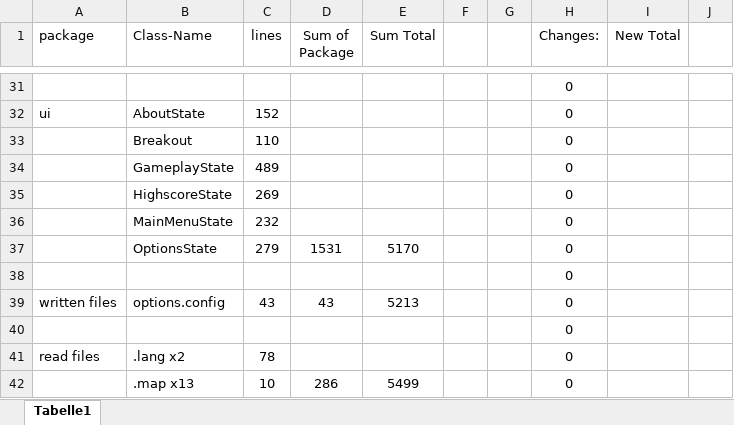
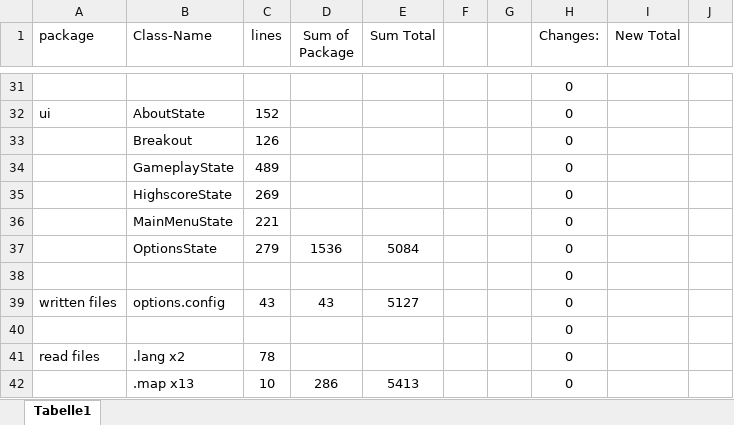
Before and after one commit to Andreas-Doerr/Breakout, an Excel workbook: doc.xlsx, sheet Tabelle1, drawn as a sheet; only a part is shown, gaps mark what is left out; values as stored, in another font and other column widths than the file's, no borders; the diff covers the shown part only; the diff names each change by its address in the sheet, - before the commit and + after, or states it on an @@ line.

```diff
--- a/doc.xlsx (sheet Tabelle1)
+++ b/doc.xlsx (sheet Tabelle1)
-C33 (lines): 110
+C33 (lines): 126
-C36 (lines): 232
+C36 (lines): 221
-D37 (Sum of Package): 1531
+D37 (Sum of Package): 1536
-E37 (Sum Total): 5170
+E37 (Sum Total): 5084
-E39 (Sum Total): 5213
+E39 (Sum Total): 5127
-E42 (Sum Total): 5499
+E42 (Sum Total): 5413
```
Also changed, not shown: 20 edited cells elsewhere in this sheet, 1 other file.
